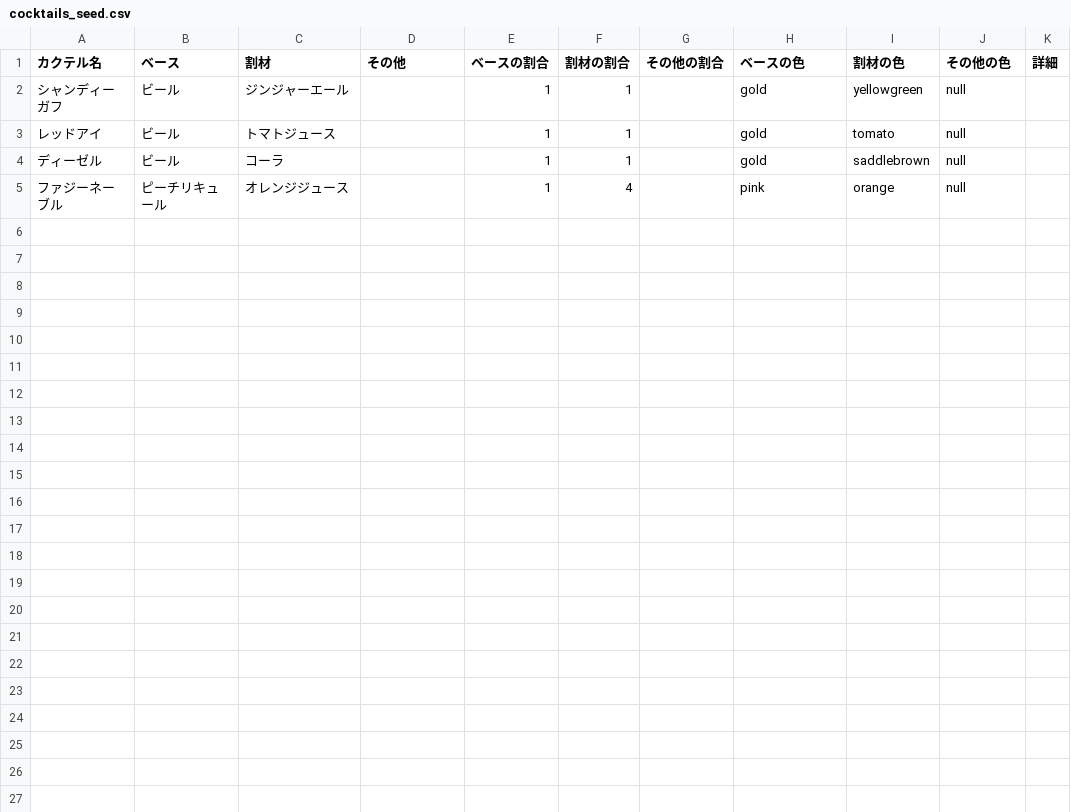
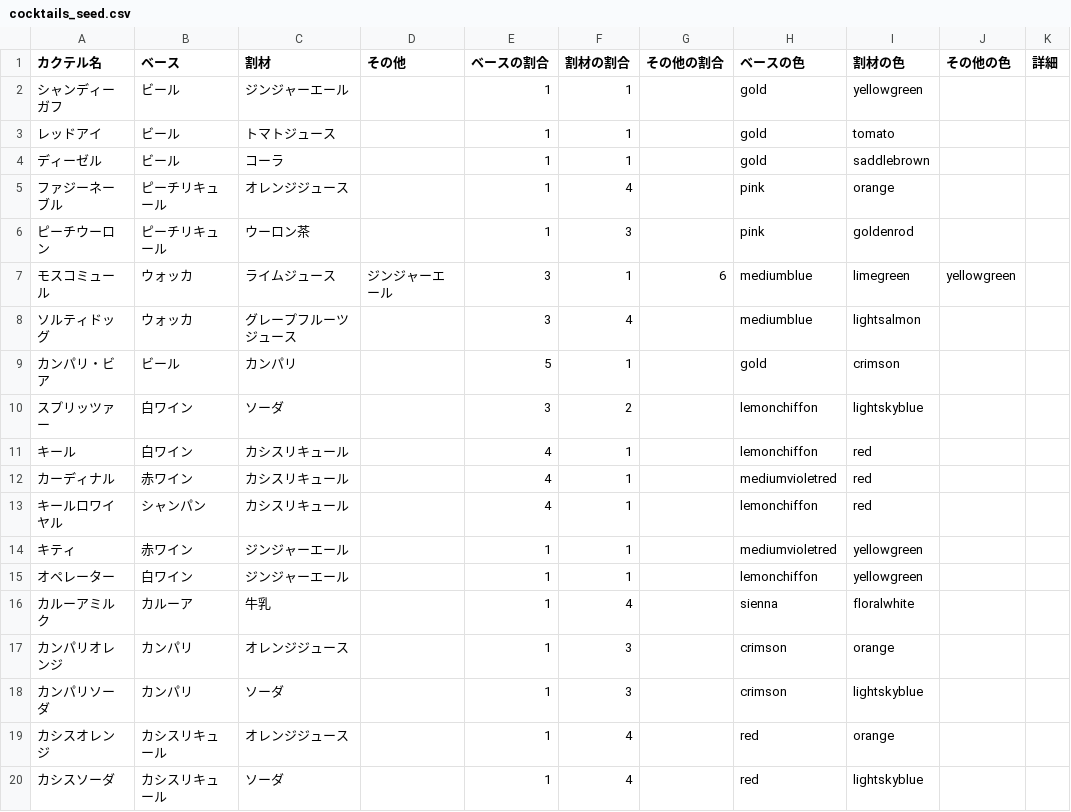
Before and after one commit to yama3104/cocktail_app, a CSV file: db/cocktails_seed.csv, drawn as a sheet; only a part is shown; the diff covers the shown part only.

```diff
--- a/db/cocktails_seed.csv
+++ b/db/cocktails_seed.csv
@@ -1,5 +1,20 @@
 カクテル名,ベース,割材,その他,ベースの割合,割材の割合,その他の割合,ベースの色,割材の色,その他の色,詳細
-シャンディーガフ,ビール,ジンジャーエール,,1,1,,gold,yellowgreen,null,
-レッドアイ,ビール,トマトジュース,,1,1,,gold,tomato,null,
-ディーゼル,ビール,コーラ,,1,1,,gold,saddlebrown,null,
-ファジーネーブル,ピーチリキュール,オレンジジュース,,1,4,,pink,orange,null,
+シャンディーガフ,ビール,ジンジャーエール,,1,1,,gold,yellowgreen,,
+レッドアイ,ビール,トマトジュース,,1,1,,gold,tomato,,
+ディーゼル,ビール,コーラ,,1,1,,gold,saddlebrown,,
+ファジーネーブル,ピーチリキュール,オレンジジュース,,1,4,,pink,orange,,
+ピーチウーロン,ピーチリキュール,ウーロン茶,,1,3,,pink,goldenrod,,
+モスコミュール,ウォッカ,ライムジュース,ジンジャーエール,3,1,6,mediumblue,limegreen,yellowgreen,
+ソルティドッグ,ウォッカ,グレープフルーツジュース,,3,4,,mediumblue,lightsalmon,,
+カンパリ・ビア,ビール,カンパリ,,5,1,,gold,crimson,,
+スプリッツァー,白ワイン,ソーダ,,3,2,,lemonchiffon,lightskyblue,,
+キール,白ワイン,カシスリキュール,,4,1,,lemonchiffon,red,,
+カーディナル,赤ワイン,カシスリキュール,,4,1,,mediumvioletred,red,,
+キールロワイヤル,シャンパン,カシスリキュール,,4,1,,lemonchiffon,red,,
+キティ,赤ワイン,ジンジャーエール,,1,1,,mediumvioletred,yellowgreen,,
+オペレーター,白ワイン,ジンジャーエール,,1,1,,lemonchiffon,yellowgreen,,
+カルーアミルク,カルーア,牛乳,,1,4,,sienna,floralwhite,,
+カンパリオレンジ,カンパリ,オレンジジュース,,1,3,,crimson,orange,,
+カンパリソーダ,カンパリ,ソーダ,,1,3,,crimson,lightskyblue,,
+カシスオレンジ,カシスリキュール,オレンジジュース,,1,4,,red,orange,,
+カシスソーダ,カシスリキュール,ソーダ,,1,4,,red,lightskyblue,,
```
Also changed, not shown: 9 added rows elsewhere in this file, 10 other files.
